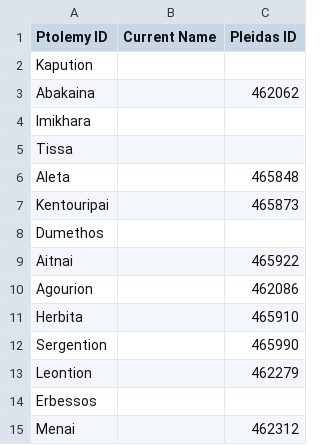
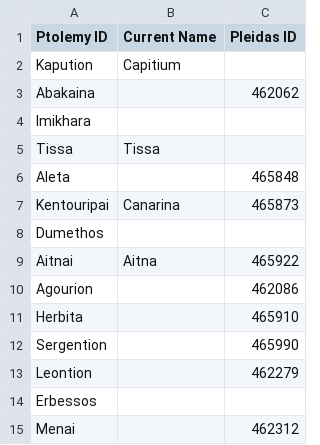
Before and after one commit to wrightgoalie/Group1DataPoints, a CSV file: Sicily.csv, drawn as a sheet.

Commit message:
Update Sicily.csv

```diff
--- a/Sicily.csv
+++ b/Sicily.csv
@@ -1,10 +1,10 @@
 Ptolemy ID, Current Name, Pleidas ID
-Kapution,,
+Kapution,Capitium,
 Abakaina,,462062
 Imikhara,,
-Tissa,,
+Tissa,Tissa,
 Aleta,,465848
-Kentouripai,,465873
+Kentouripai,Canarina,465873
 Dumethos,,
-Aitnai,,465922
+Aitnai,Aitna,465922
 Agourion,,462086
```
